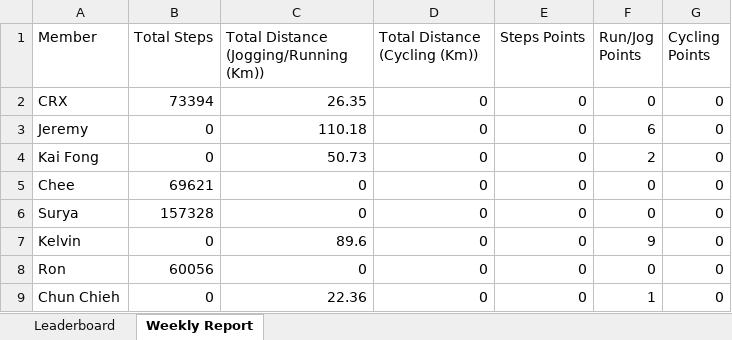
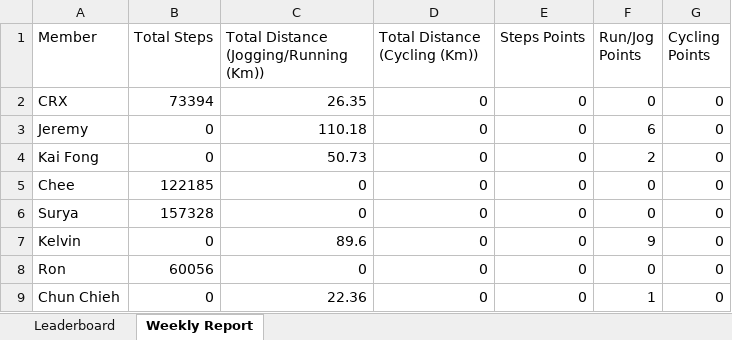
Before and after one commit to mrporky594/strides-and-sync, an Excel workbook: Strides_in_Sync_2026_Tally.xlsx, sheet Weekly Report, drawn as a sheet; values as stored, in another font and other column widths than the file's, no borders; the diff names each change by its address in the sheet, - before the commit and + after, or states it on an @@ line.

```diff
--- a/Strides_in_Sync_2026_Tally.xlsx (sheet Weekly Report)
+++ b/Strides_in_Sync_2026_Tally.xlsx (sheet Weekly Report)
-B5 (Total Steps): 69621
+B5 (Total Steps): 122185
```
Also changed, not shown: sheet Leaderboard, Reports/Members/CRX_Activity_Report.xlsx, Reports/Members/Chee_Activity_Report.xlsx, 9 other files.
